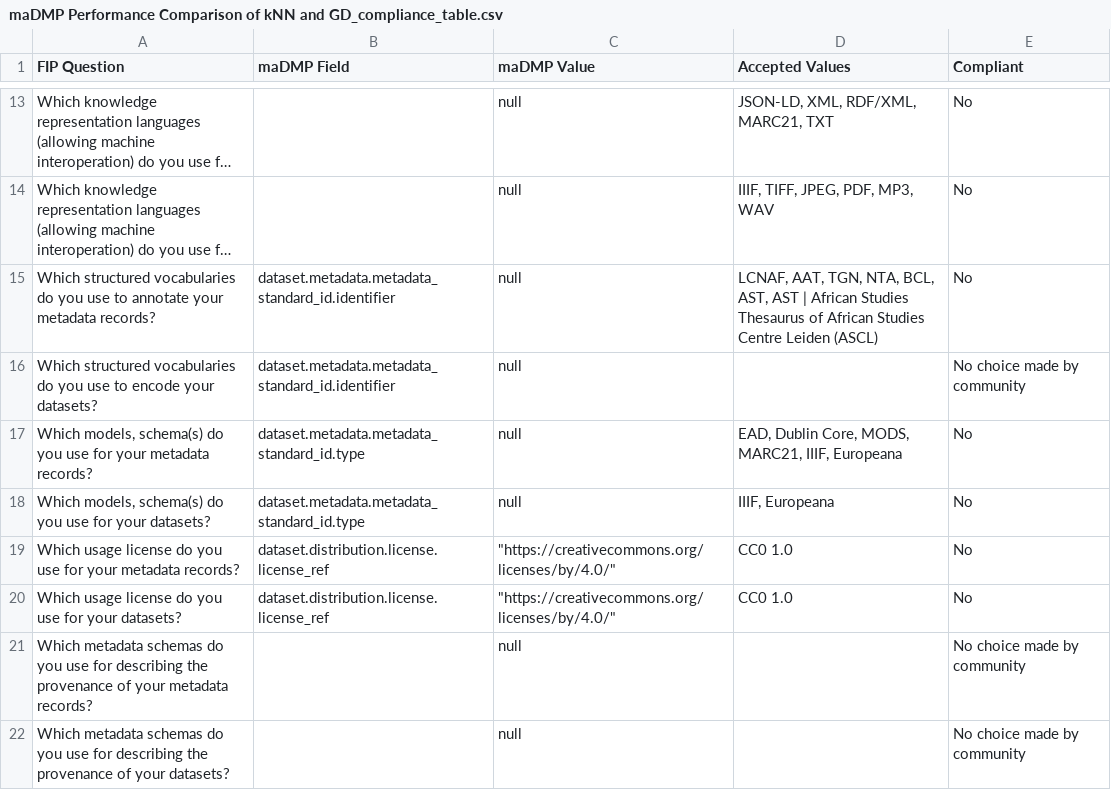
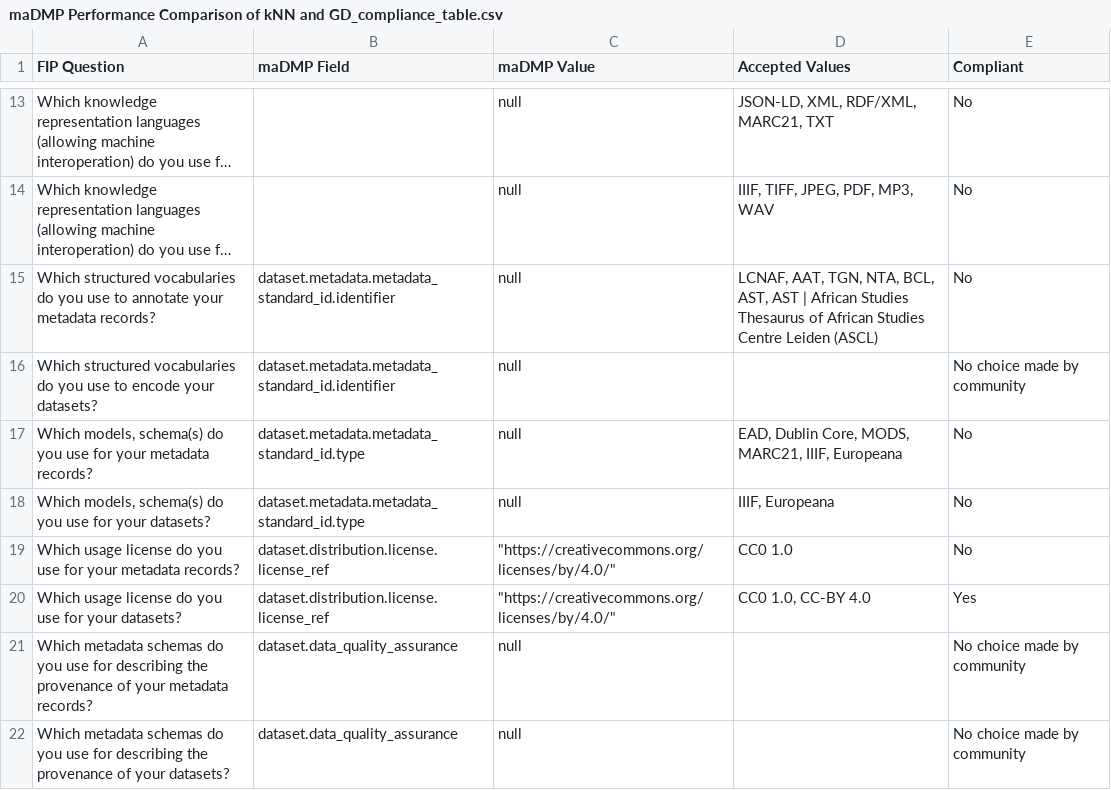
Before and after one commit to bernardobap21/DMP-Evaluation-through-integration-of-maDMPs-and-FIPs, a CSV file: results/maDMP Performance Comparison of kNN and GD_compliance_table.csv, drawn as a sheet; only a part is shown, gaps mark what is left out; long unchanged cells end in ….

```diff
--- a/results/maDMP Performance Comparison of kNN and GD_compliance_table.csv
+++ b/results/maDMP Performance Comparison of kNN and GD_compliance_table.csv
@@ -19,4 +19,4 @@ Which structured vocabularies do you use to encode your datasets?,dataset.metada
 Which usage license do you use for your metadata records?,dataset.distribution.license.license_ref,"""https://creativecommons.org/licenses/by/4.0/""",CC0 1.0,No
-Which usage license do you use for your datasets?,dataset.distribution.license.license_ref,"""https://creativecommons.org/licenses/by/4.0/""",CC0 1.0,No
-Which metadata schemas do you use for describing the provenance of your metadata records?,,null,,No choice made by community
-Which metadata schemas do you use for describing the provenance of your datasets?,,null,,No choice made by community
+Which usage license do you use for your datasets?,dataset.distribution.license.license_ref,"""https://creativecommons.org/licenses/by/4.0/""","CC0 1.0, CC-BY 4.0",Yes
+Which metadata schemas do you use for describing the provenance of your metadata records?,dataset.data_quality_assurance,null,,No choice made by community
+Which metadata schemas do you use for describing the provenance of your datasets?,dataset.data_quality_assurance,null,,No choice made by community
```
Also changed, not shown: results/Plant-flower_visitor_interactions_compliance_table.csv, results/ex_plant_pollinator_compliance_table.csv, 7 other files.
